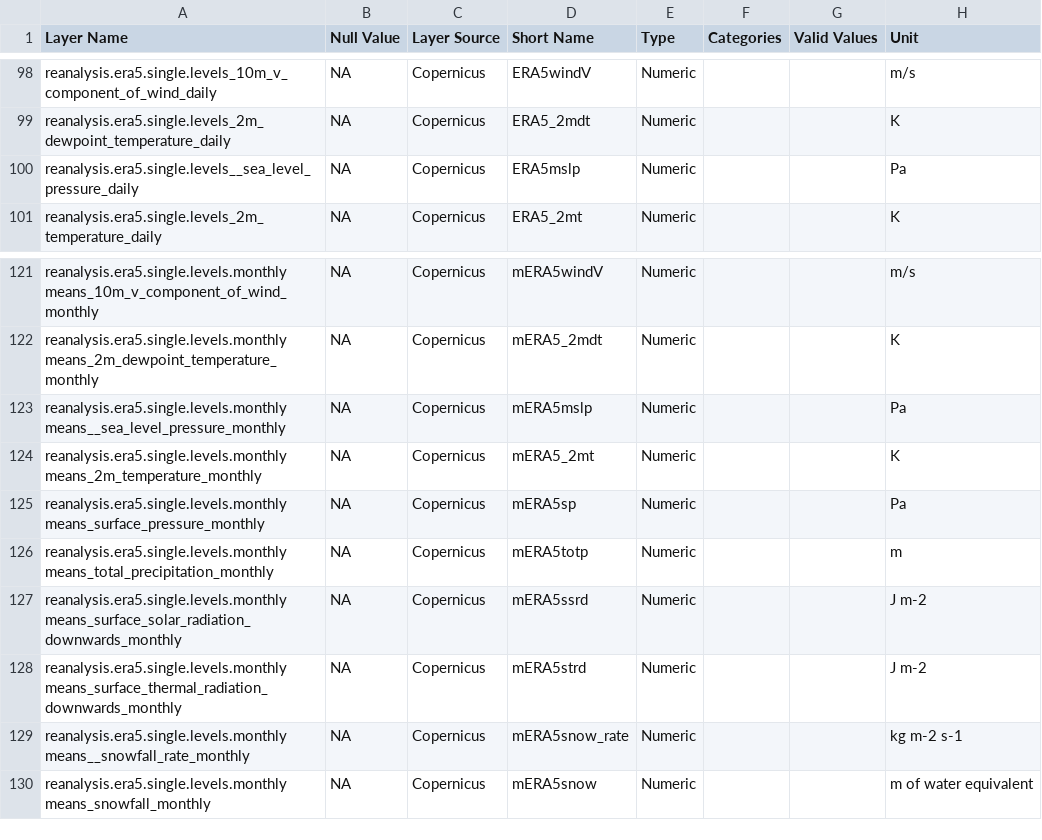
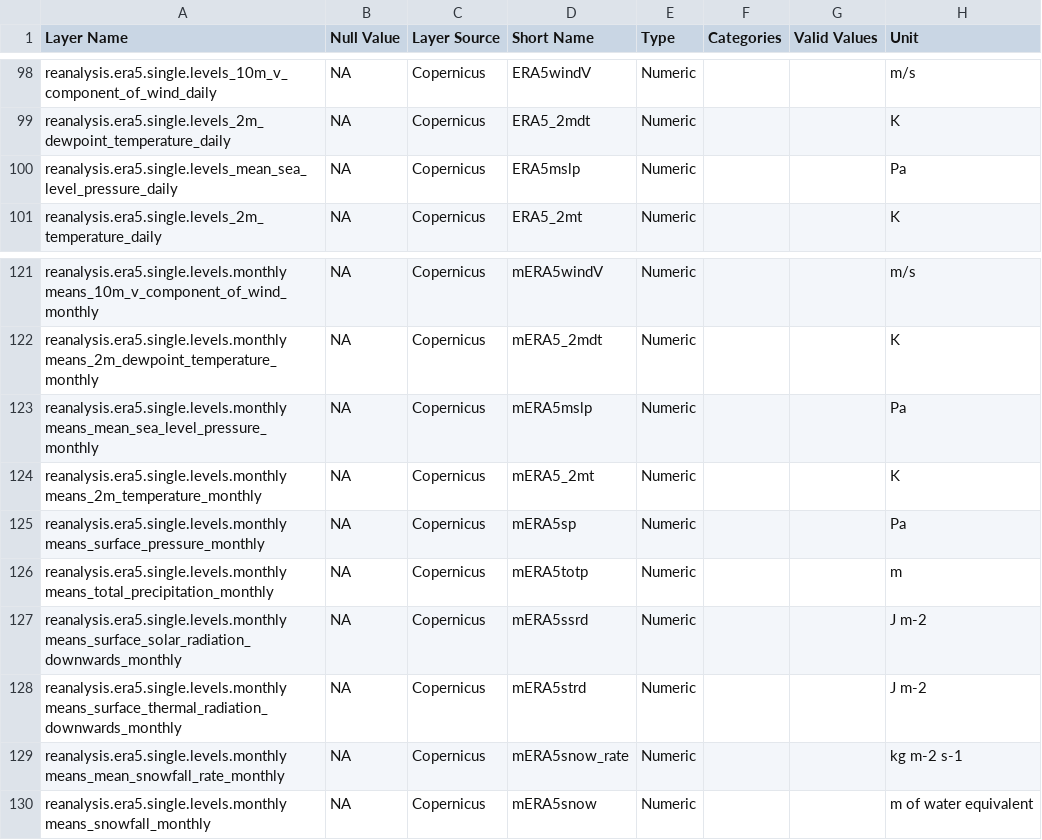
Before and after one commit to FAIRiCUBE/uc3-drosophola-genetics, a CSV file: projects/ClimateData/Stats/metadata_corrected.csv, drawn as a sheet; only a part is shown, gaps mark what is left out; the diff names each change by its address in the sheet, - before the commit and + after, or states it on an @@ line.

```diff
--- a/projects/ClimateData/Stats/metadata_corrected.csv
+++ b/projects/ClimateData/Stats/metadata_corrected.csv
-A100 (Layer Name): reanalysis.era5.single.levels__sea_level_pressure_daily
+A100 (Layer Name): reanalysis.era5.single.levels_mean_sea_level_pressure_daily
-A123 (Layer Name): reanalysis.era5.single.levels.monthly means__sea_level_pressure_monthly
+A123 (Layer Name): reanalysis.era5.single.levels.monthly means_mean_sea_level_pressure_monthly
-A129 (Layer Name): reanalysis.era5.single.levels.monthly means__snowfall_rate_monthly
+A129 (Layer Name): reanalysis.era5.single.levels.monthly means_mean_snowfall_rate_monthly
```
Also changed, not shown: 50 other files.
